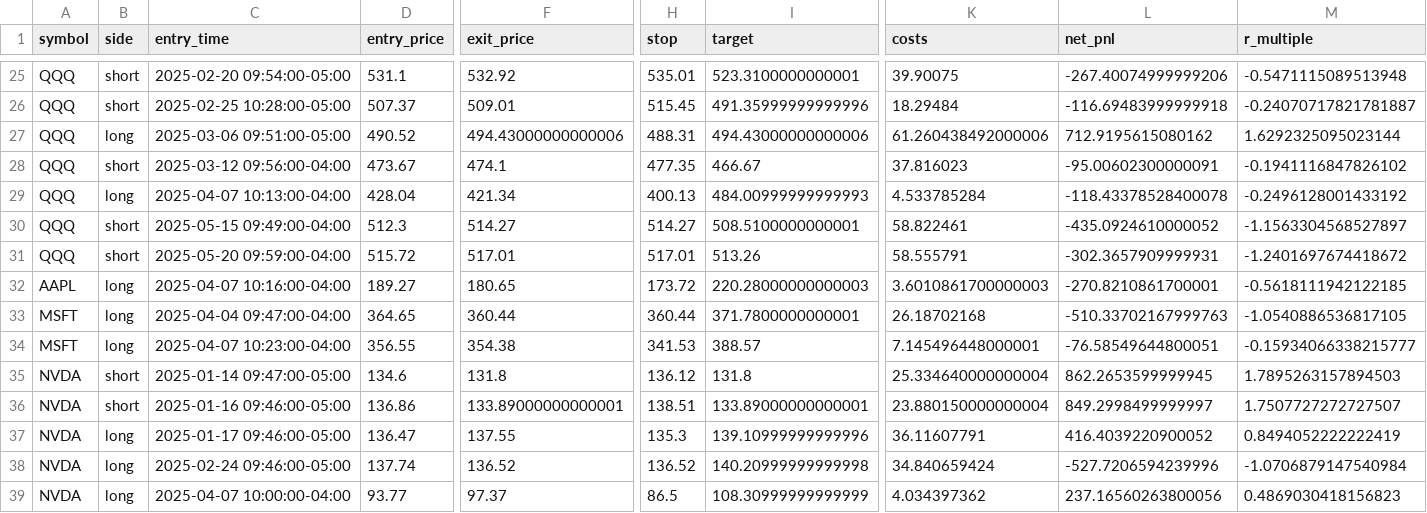
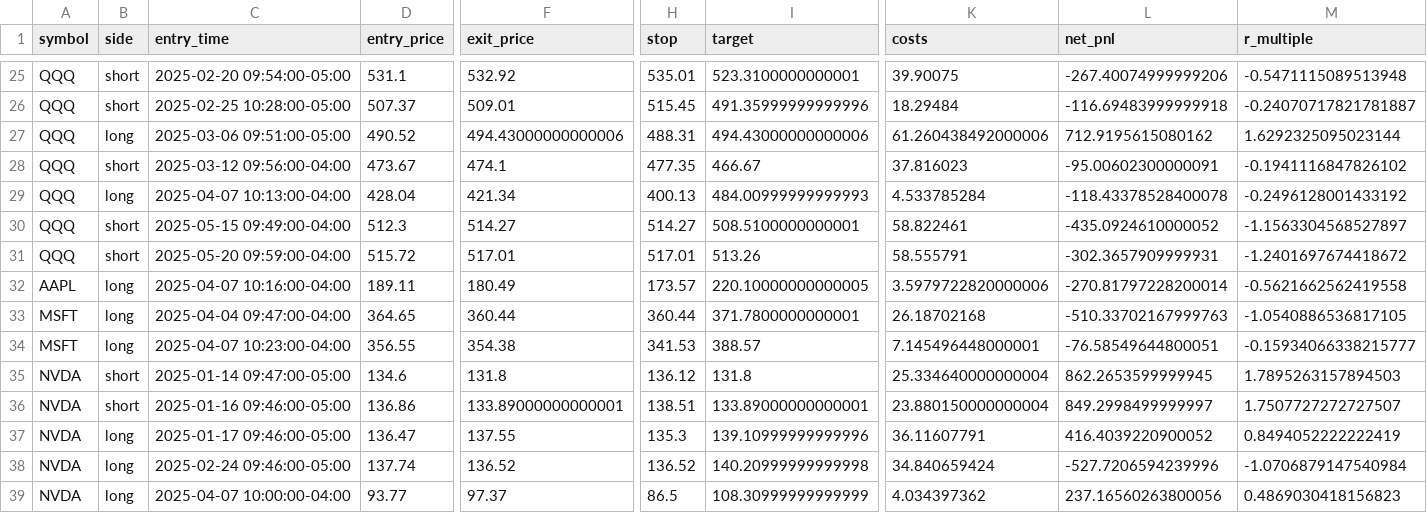
Before and after one commit to ehvanrai08-ctrl/Claud-Trade, a CSV file: results/orb_oos_trades.csv, drawn as a sheet; only a part is shown, gaps mark what is left out; the diff names each change by its address in the sheet, - before the commit and + after, or states it on an @@ line.

```diff
--- a/results/orb_oos_trades.csv
+++ b/results/orb_oos_trades.csv
-D32 (entry_price): 189.27
+D32 (entry_price): 189.11
-F32 (exit_price): 180.65
+F32 (exit_price): 180.49
-H32 (stop): 173.72
+H32 (stop): 173.57
-I32 (target): 220.28000000000003
+I32 (target): 220.10000000000005
-K32 (costs): 3.6010861700000003
+K32 (costs): 3.5979722820000006
-L32 (net_pnl): -270.8210861700001
+L32 (net_pnl): -270.81797228200014
-M32 (r_multiple): -0.5618111942122185
+M32 (r_multiple): -0.5621662562419558
```
Also changed, not shown: 1 other file.
